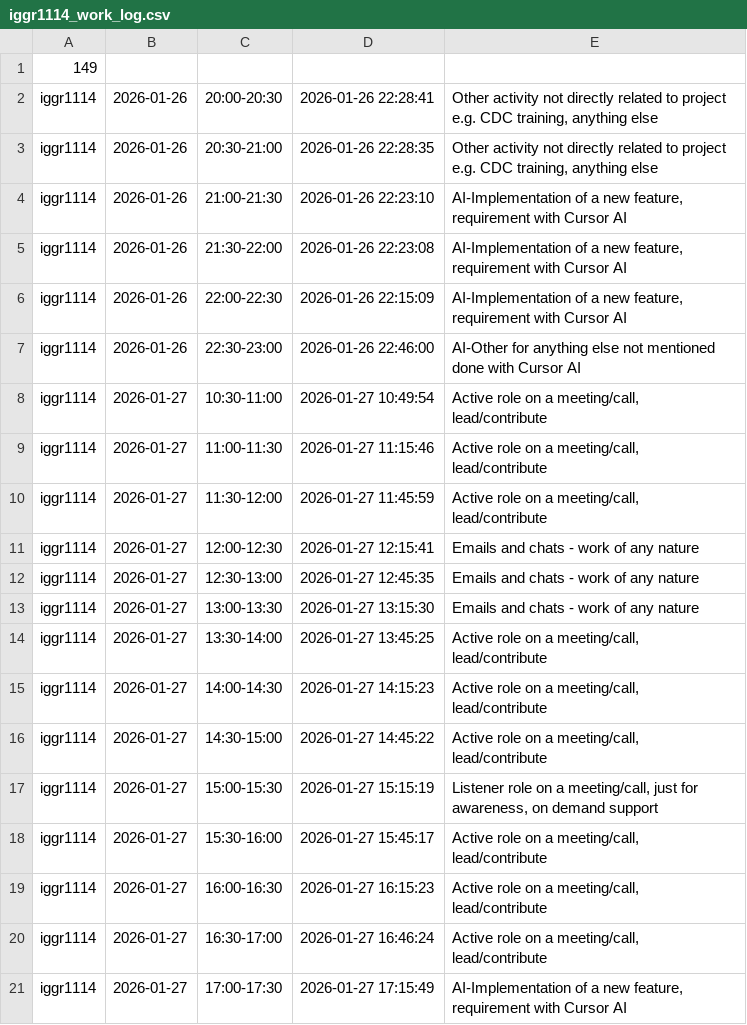
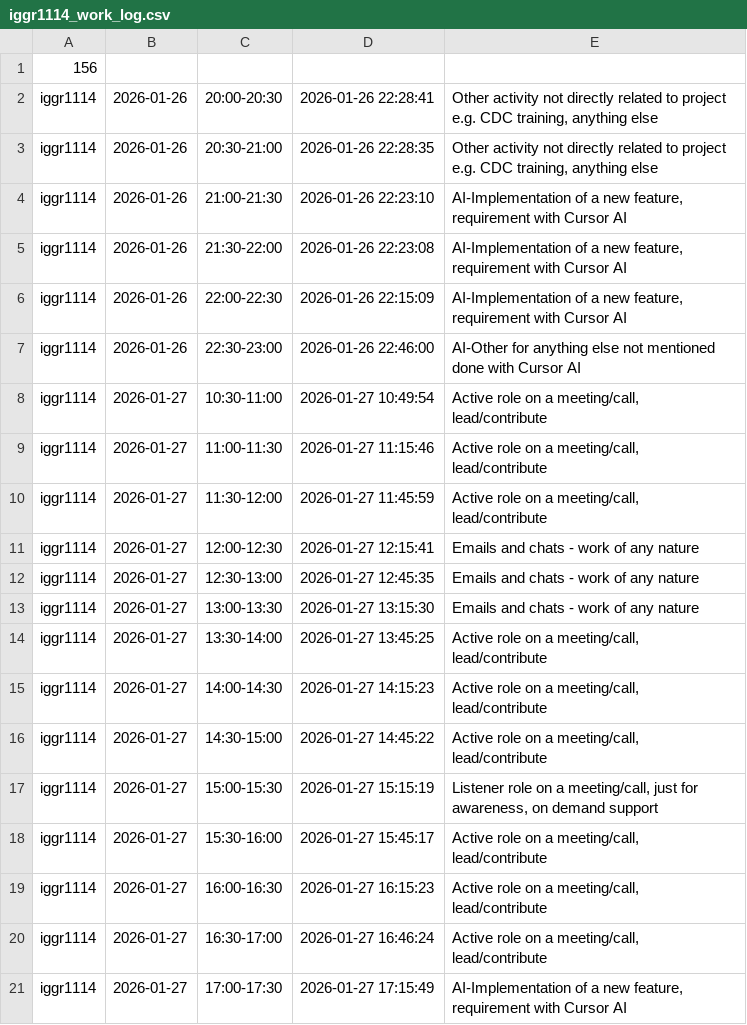
Before and after one commit to ShishalovMV/task-tracker-data, a CSV file: iggr1114_work_log.csv, drawn as a sheet.

Commit message:
Update iggr1114_work_log.csv (version 156)

```diff
--- a/iggr1114_work_log.csv
+++ b/iggr1114_work_log.csv
@@ -1,2 +1,2 @@
-149
+156
 iggr1114|2026-01-26|20:00-20:30|2026-01-26 22:28:41|Other activity not directly related to project e.g. CDC training, anything else
```
